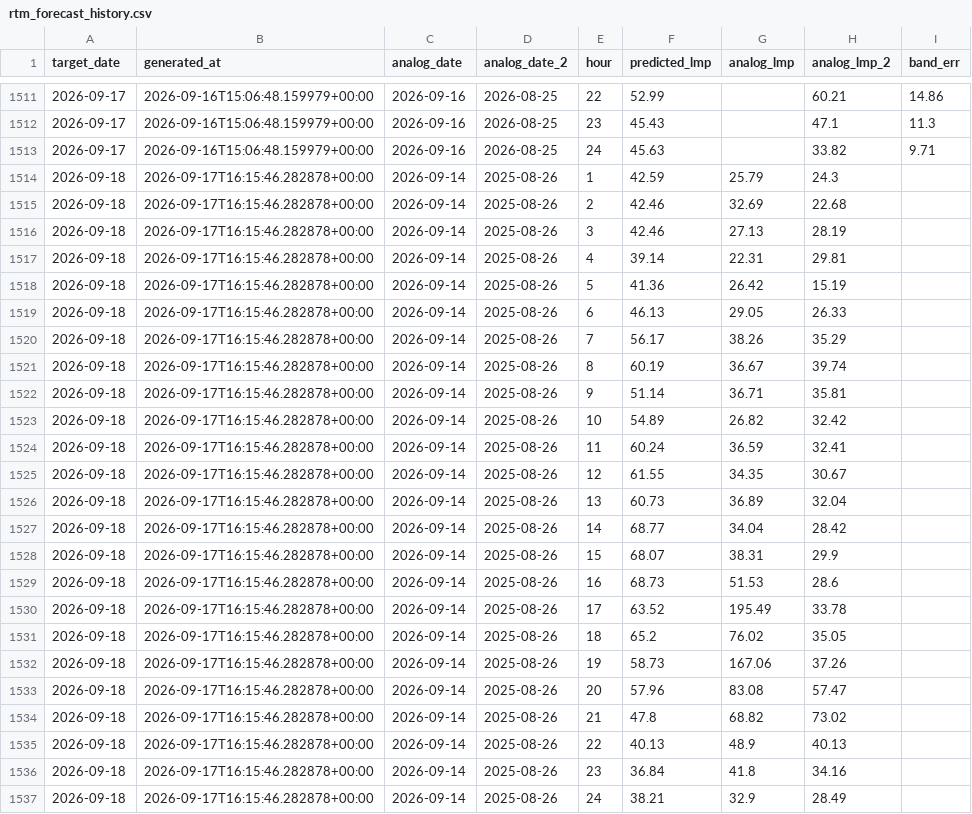
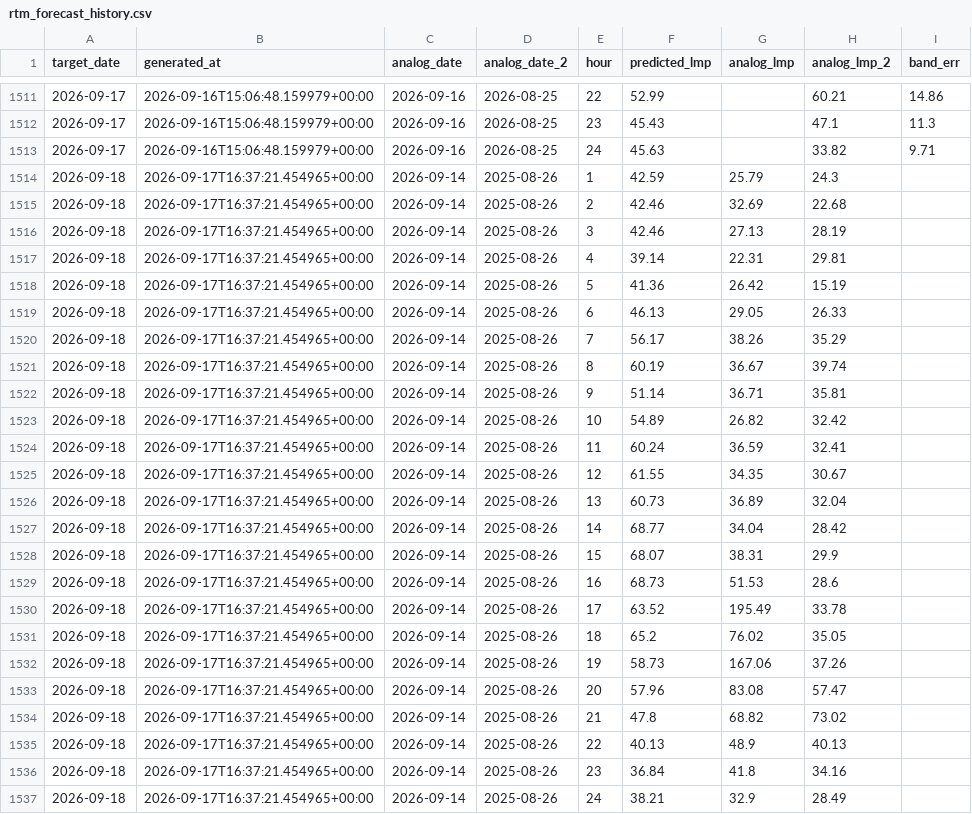
Before and after one commit to lulopdz/lrg-dashboard, a CSV file: data/rtm_forecast_history.csv, drawn as a sheet; only a part is shown, gaps mark what is left out.

```diff
--- a/data/rtm_forecast_history.csv
+++ b/data/rtm_forecast_history.csv
@@ -1513,25 +1513,25 @@ target_date,generated_at,analog_date,analog_date_2,hour,predicted_lmp,analog_lmp
 2026-09-17,2026-09-16T15:06:48.159979+00:00,2026-09-16,2026-08-25,24,45.63,,33.82,9.71
-2026-09-18,2026-09-17T16:15:46.282878+00:00,2026-09-14,2025-08-26,1,42.59,25.79,24.3,
-2026-09-18,2026-09-17T16:15:46.282878+00:00,2026-09-14,2025-08-26,2,42.46,32.69,22.68,
-2026-09-18,2026-09-17T16:15:46.282878+00:00,2026-09-14,2025-08-26,3,42.46,27.13,28.19,
-2026-09-18,2026-09-17T16:15:46.282878+00:00,2026-09-14,2025-08-26,4,39.14,22.31,29.81,
-2026-09-18,2026-09-17T16:15:46.282878+00:00,2026-09-14,2025-08-26,5,41.36,26.42,15.19,
-2026-09-18,2026-09-17T16:15:46.282878+00:00,2026-09-14,2025-08-26,6,46.13,29.05,26.33,
-2026-09-18,2026-09-17T16:15:46.282878+00:00,2026-09-14,2025-08-26,7,56.17,38.26,35.29,
-2026-09-18,2026-09-17T16:15:46.282878+00:00,2026-09-14,2025-08-26,8,60.19,36.67,39.74,
-2026-09-18,2026-09-17T16:15:46.282878+00:00,2026-09-14,2025-08-26,9,51.14,36.71,35.81,
-2026-09-18,2026-09-17T16:15:46.282878+00:00,2026-09-14,2025-08-26,10,54.89,26.82,32.42,
-2026-09-18,2026-09-17T16:15:46.282878+00:00,2026-09-14,2025-08-26,11,60.24,36.59,32.41,
-2026-09-18,2026-09-17T16:15:46.282878+00:00,2026-09-14,2025-08-26,12,61.55,34.35,30.67,
-2026-09-18,2026-09-17T16:15:46.282878+00:00,2026-09-14,2025-08-26,13,60.73,36.89,32.04,
-2026-09-18,2026-09-17T16:15:46.282878+00:00,2026-09-14,2025-08-26,14,68.77,34.04,28.42,
-2026-09-18,2026-09-17T16:15:46.282878+00:00,2026-09-14,2025-08-26,15,68.07,38.31,29.9,
-2026-09-18,2026-09-17T16:15:46.282878+00:00,2026-09-14,2025-08-26,16,68.73,51.53,28.6,
-2026-09-18,2026-09-17T16:15:46.282878+00:00,2026-09-14,2025-08-26,17,63.52,195.49,33.78,
-2026-09-18,2026-09-17T16:15:46.282878+00:00,2026-09-14,2025-08-26,18,65.2,76.02,35.05,
-2026-09-18,2026-09-17T16:15:46.282878+00:00,2026-09-14,2025-08-26,19,58.73,167.06,37.26,
-2026-09-18,2026-09-17T16:15:46.282878+00:00,2026-09-14,2025-08-26,20,57.96,83.08,57.47,
-2026-09-18,2026-09-17T16:15:46.282878+00:00,2026-09-14,2025-08-26,21,47.8,68.82,73.02,
-2026-09-18,2026-09-17T16:15:46.282878+00:00,2026-09-14,2025-08-26,22,40.13,48.9,40.13,
-2026-09-18,2026-09-17T16:15:46.282878+00:00,2026-09-14,2025-08-26,23,36.84,41.8,34.16,
-2026-09-18,2026-09-17T16:15:46.282878+00:00,2026-09-14,2025-08-26,24,38.21,32.9,28.49,
+2026-09-18,2026-09-17T16:37:21.454965+00:00,2026-09-14,2025-08-26,1,42.59,25.79,24.3,
+2026-09-18,2026-09-17T16:37:21.454965+00:00,2026-09-14,2025-08-26,2,42.46,32.69,22.68,
+2026-09-18,2026-09-17T16:37:21.454965+00:00,2026-09-14,2025-08-26,3,42.46,27.13,28.19,
+2026-09-18,2026-09-17T16:37:21.454965+00:00,2026-09-14,2025-08-26,4,39.14,22.31,29.81,
+2026-09-18,2026-09-17T16:37:21.454965+00:00,2026-09-14,2025-08-26,5,41.36,26.42,15.19,
+2026-09-18,2026-09-17T16:37:21.454965+00:00,2026-09-14,2025-08-26,6,46.13,29.05,26.33,
+2026-09-18,2026-09-17T16:37:21.454965+00:00,2026-09-14,2025-08-26,7,56.17,38.26,35.29,
+2026-09-18,2026-09-17T16:37:21.454965+00:00,2026-09-14,2025-08-26,8,60.19,36.67,39.74,
+2026-09-18,2026-09-17T16:37:21.454965+00:00,2026-09-14,2025-08-26,9,51.14,36.71,35.81,
+2026-09-18,2026-09-17T16:37:21.454965+00:00,2026-09-14,2025-08-26,10,54.89,26.82,32.42,
+2026-09-18,2026-09-17T16:37:21.454965+00:00,2026-09-14,2025-08-26,11,60.24,36.59,32.41,
+2026-09-18,2026-09-17T16:37:21.454965+00:00,2026-09-14,2025-08-26,12,61.55,34.35,30.67,
+2026-09-18,2026-09-17T16:37:21.454965+00:00,2026-09-14,2025-08-26,13,60.73,36.89,32.04,
+2026-09-18,2026-09-17T16:37:21.454965+00:00,2026-09-14,2025-08-26,14,68.77,34.04,28.42,
+2026-09-18,2026-09-17T16:37:21.454965+00:00,2026-09-14,2025-08-26,15,68.07,38.31,29.9,
+2026-09-18,2026-09-17T16:37:21.454965+00:00,2026-09-14,2025-08-26,16,68.73,51.53,28.6,
+2026-09-18,2026-09-17T16:37:21.454965+00:00,2026-09-14,2025-08-26,17,63.52,195.49,33.78,
+2026-09-18,2026-09-17T16:37:21.454965+00:00,2026-09-14,2025-08-26,18,65.2,76.02,35.05,
+2026-09-18,2026-09-17T16:37:21.454965+00:00,2026-09-14,2025-08-26,19,58.73,167.06,37.26,
+2026-09-18,2026-09-17T16:37:21.454965+00:00,2026-09-14,2025-08-26,20,57.96,83.08,57.47,
+2026-09-18,2026-09-17T16:37:21.454965+00:00,2026-09-14,2025-08-26,21,47.8,68.82,73.02,
+2026-09-18,2026-09-17T16:37:21.454965+00:00,2026-09-14,2025-08-26,22,40.13,48.9,40.13,
+2026-09-18,2026-09-17T16:37:21.454965+00:00,2026-09-14,2025-08-26,23,36.84,41.8,34.16,
+2026-09-18,2026-09-17T16:37:21.454965+00:00,2026-09-14,2025-08-26,24,38.21,32.9,28.49,
```
Also changed, not shown: 12 other files.
